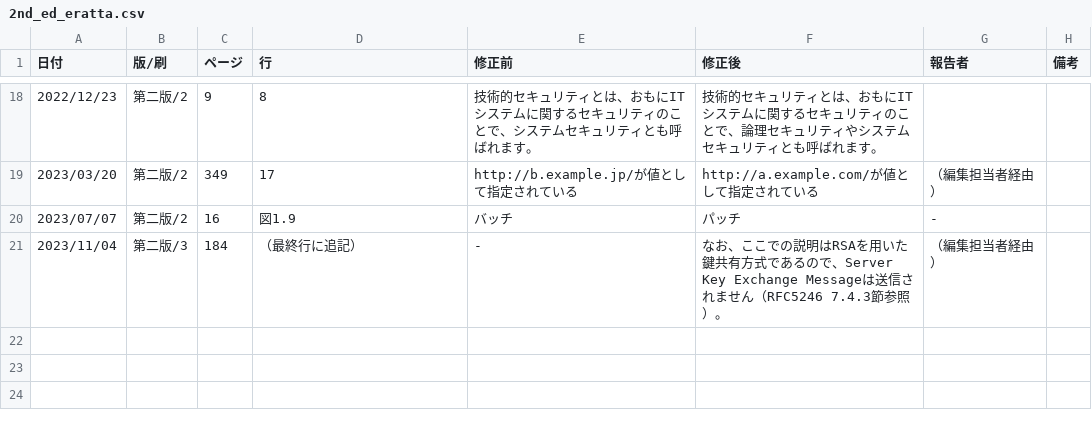
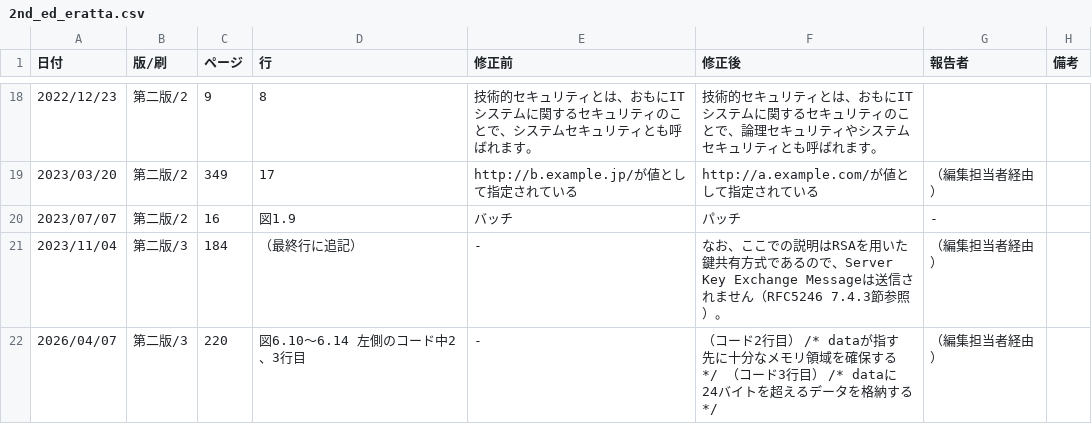
Before and after one commit to saitolaborg/mastering_tcpip_sec, a CSV file: 2nd_ed_eratta.csv, drawn as a sheet; only a part is shown, gaps mark what is left out; the diff names each change by its address in the sheet, - before the commit and + after, or states it on an @@ line.

Commit message:
Update 2nd_ed_eratta.csv
2026年3月23日の指摘の対応

```diff
--- a/2nd_ed_eratta.csv
+++ b/2nd_ed_eratta.csv
+row 22: 2026/04/07 | 第二版/3 | 220 | 図6.10〜6.14 左側のコード中2、3行目 | - | （コード2行目） /* dataが指す先に十分なメモリ領域を確保する */ （コード3行目） /* dataに24バイトを超えるデータを格納する */ | （編集担当者経由）
```
